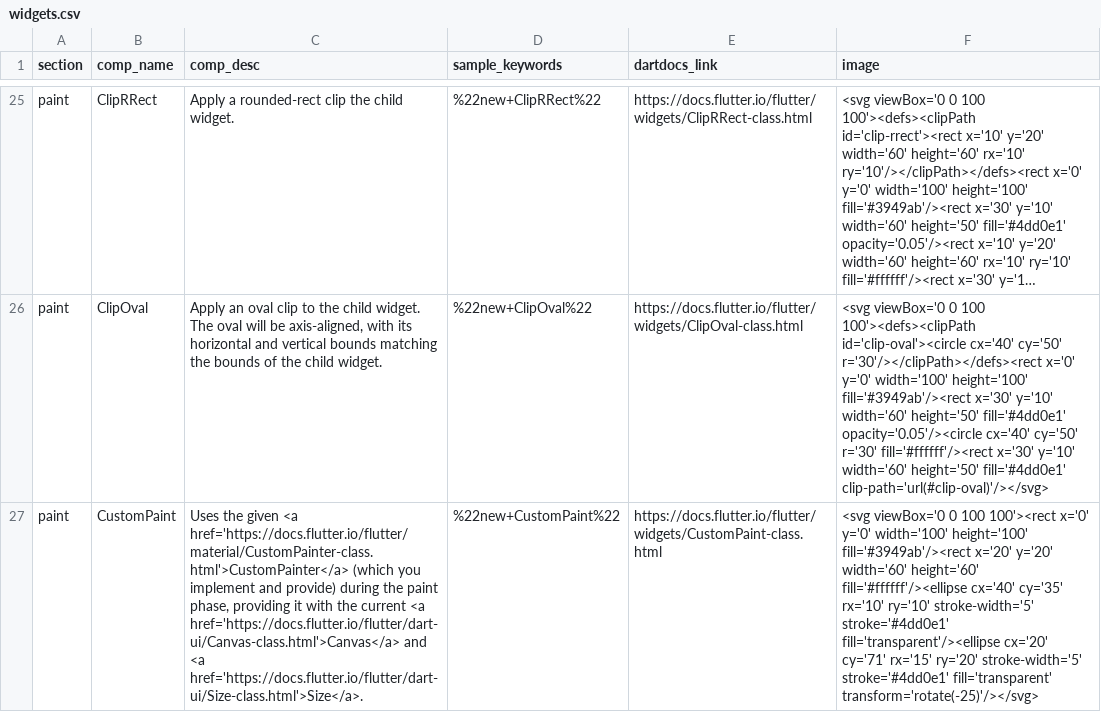
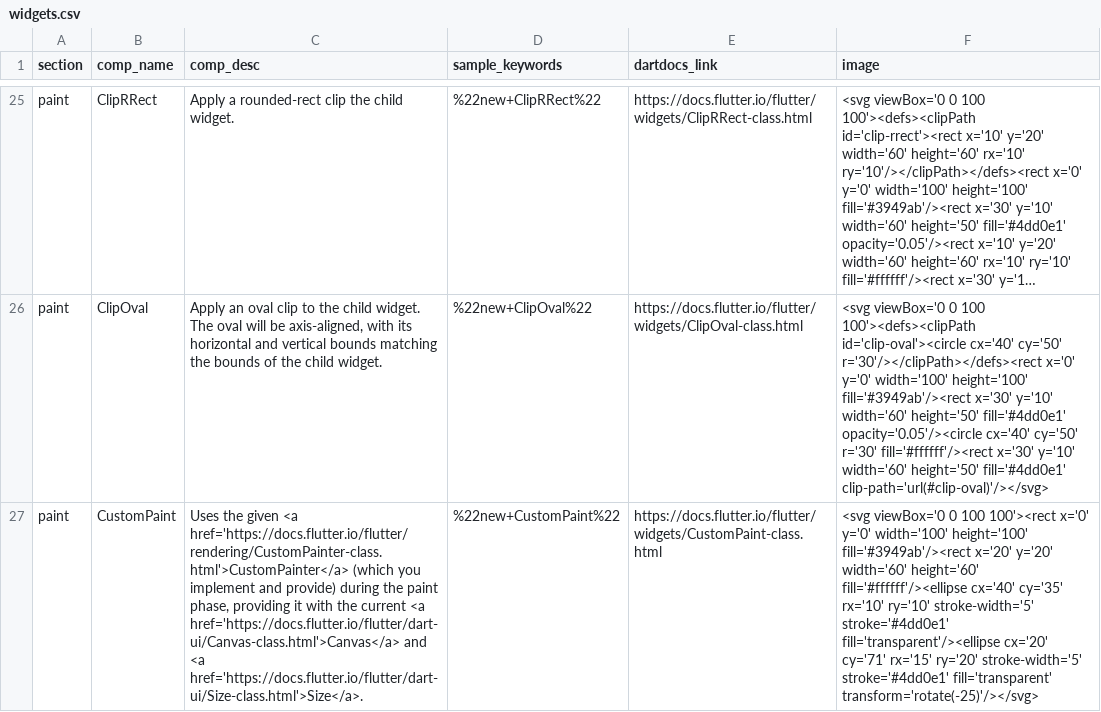
Before and after one commit to ferranm99/SCSS-sites, a CSV file: _data/widgets.csv, drawn as a sheet; only a part is shown, gaps mark what is left out; long unchanged cells end in …; the diff names each change by its address in the sheet, - before the commit and + after, or states it on an @@ line.

```diff
--- a/_data/widgets.csv
+++ b/_data/widgets.csv
-C27 (comp_desc): …given <a href='https://docs.flutter.io/flutter/material/CustomPainter-class.html'>CustomPainter</a> (which you…
+C27 (comp_desc): …given <a href='https://docs.flutter.io/flutter/rendering/CustomPainter-class.html'>CustomPainter</a> (which you…
```
Also changed, not shown: _data/catalog.csv, 6 other files.
